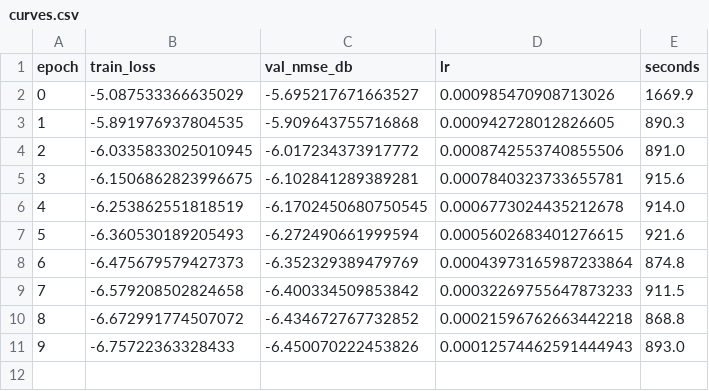
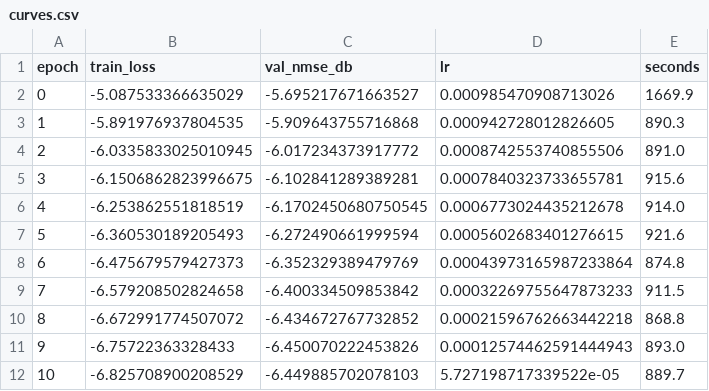
Before and after one commit to haatim10/Rydberg, a CSV file: results/p17/tier1/C2_H1_seed2/curves.csv, drawn as a sheet.

```diff
--- a/results/p17/tier1/C2_H1_seed2/curves.csv
+++ b/results/p17/tier1/C2_H1_seed2/curves.csv
@@ -11 +11,2 @@ epoch,train_loss,val_nmse_db,lr,seconds
 9,-6.75722363328433,-6.450070222453826,0.00012574462591444943,893.0
+10,-6.825708900208529,-6.449885702078103,5.727198717339522e-05,889.7
```
Also changed, not shown: 1 other file.
